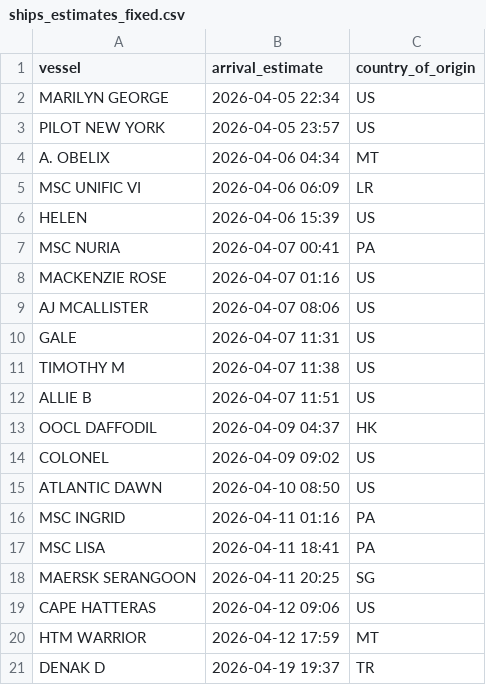
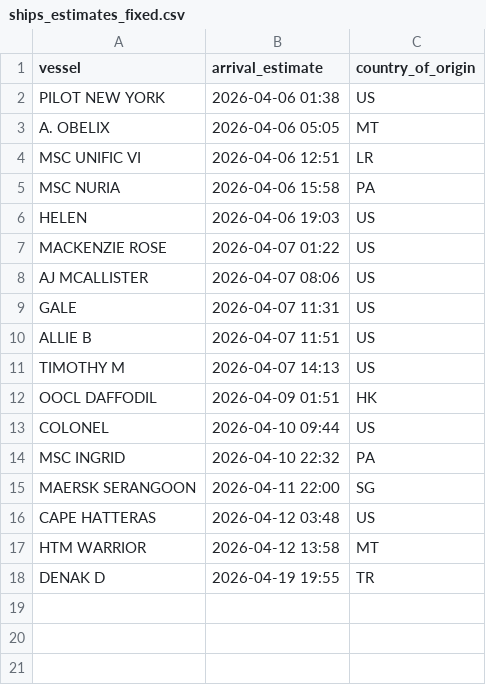
Before and after one commit to natalierjonas/FOCs-in-NYC, a CSV file: ships_estimates_fixed.csv, drawn as a sheet.

```diff
--- a/ships_estimates_fixed.csv
+++ b/ships_estimates_fixed.csv
@@ -1,21 +1,18 @@
 vessel,arrival_estimate,country_of_origin
-MARILYN GEORGE,2026-04-05 22:34,US
-PILOT NEW YORK,2026-04-05 23:57,US
-A. OBELIX,2026-04-06 04:34,MT
-MSC UNIFIC VI,2026-04-06 06:09,LR
-HELEN,2026-04-06 15:39,US
-MSC NURIA,2026-04-07 00:41,PA
-MACKENZIE ROSE,2026-04-07 01:16,US
+PILOT NEW YORK,2026-04-06 01:38,US
+A. OBELIX,2026-04-06 05:05,MT
+MSC UNIFIC VI,2026-04-06 12:51,LR
+MSC NURIA,2026-04-06 15:58,PA
+HELEN,2026-04-06 19:03,US
+MACKENZIE ROSE,2026-04-07 01:22,US
 AJ MCALLISTER,2026-04-07 08:06,US
 GALE,2026-04-07 11:31,US
-TIMOTHY M,2026-04-07 11:38,US
 ALLIE B,2026-04-07 11:51,US
-OOCL DAFFODIL,2026-04-09 04:37,HK
-COLONEL,2026-04-09 09:02,US
-ATLANTIC DAWN,2026-04-10 08:50,US
-MSC INGRID,2026-04-11 01:16,PA
-MSC LISA,2026-04-11 18:41,PA
-MAERSK SERANGOON,2026-04-11 20:25,SG
-CAPE HATTERAS,2026-04-12 09:06,US
-HTM WARRIOR,2026-04-12 17:59,MT
-DENAK D,2026-04-19 19:37,TR
+TIMOTHY M,2026-04-07 14:13,US
+OOCL DAFFODIL,2026-04-09 01:51,HK
+COLONEL,2026-04-10 09:44,US
+MSC INGRID,2026-04-10 22:32,PA
+MAERSK SERANGOON,2026-04-11 22:00,SG
+CAPE HATTERAS,2026-04-12 03:48,US
+HTM WARRIOR,2026-04-12 13:58,MT
+DENAK D,2026-04-19 19:55,TR
```
Also changed, not shown: filtered_ships.csv.
